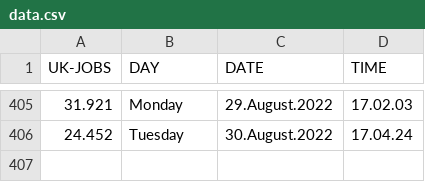
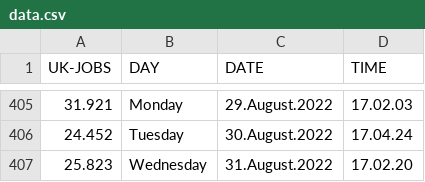
Before and after one commit to J0hn-B/bash_scraper, a CSV file: data.csv, drawn as a sheet; only a part is shown, gaps mark what is left out.

```diff
--- a/data.csv
+++ b/data.csv
@@ -406 +406,2 @@ UK-JOBS, DAY, DATE, TIME
 24.452 , Tuesday , 30.August.2022 , 17.04.24
+25.823 , Wednesday , 31.August.2022 , 17.02.20
```
